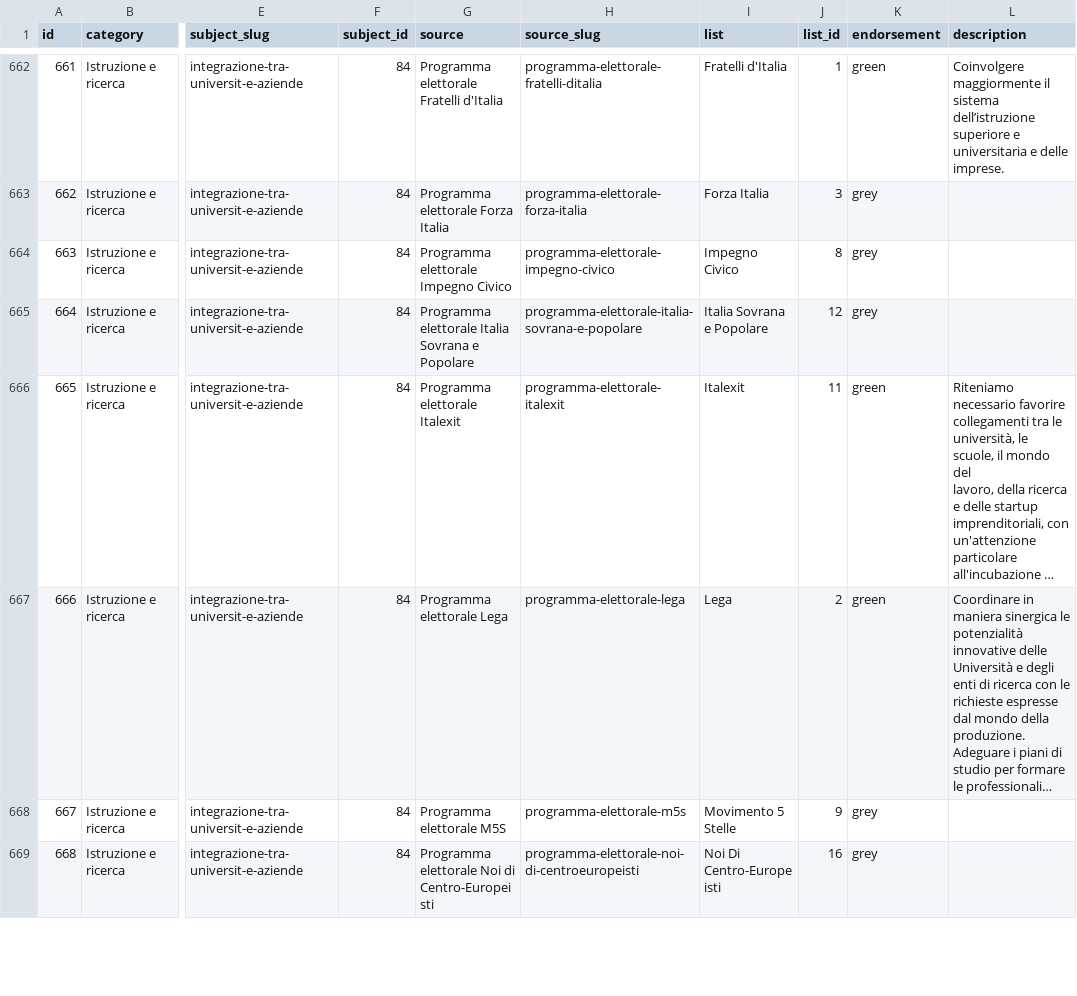
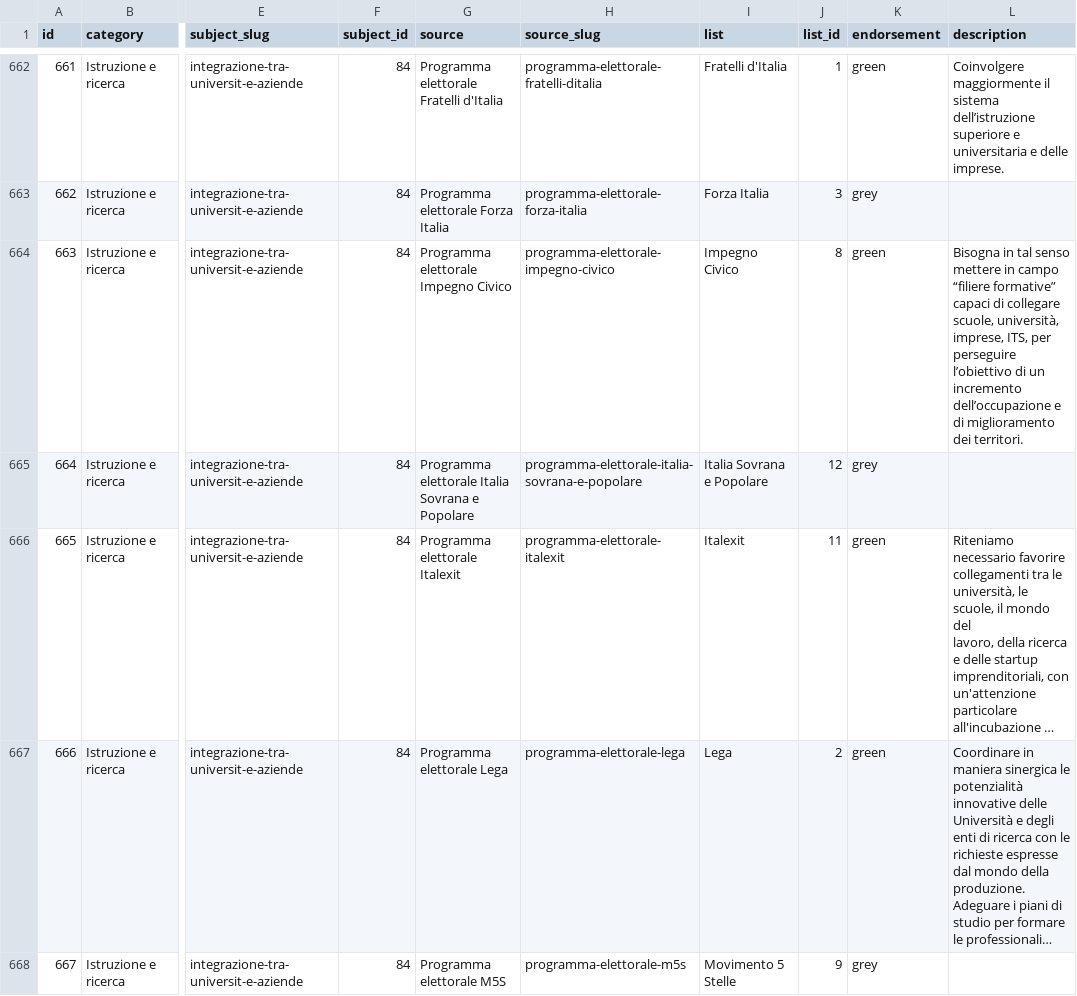
Before and after one commit to indecis-it/data, a CSV file: data/items.csv, drawn as a sheet; only a part is shown, gaps mark what is left out; the shorter side is filled out with more unchanged rows; long unchanged cells end in …; the diff covers the shown part only; the diff names each change by its address in the sheet, - before the commit and + after, or states it on an @@ line.

```diff
--- a/data/items.csv
+++ b/data/items.csv
-K664 (endorsement): grey
+K664 (endorsement): green
-L664 (description): (empty)
+L664 (description): Bisogna in tal senso mettere in campo “filiere formative” capaci di collegare scuole, università, imprese, ITS, per perseguire l’obiettivo di un incremento dell’occupazione e di miglioramento dei territori.
```
Also changed, not shown: 33 edited cells elsewhere in this file, 1 other file.
